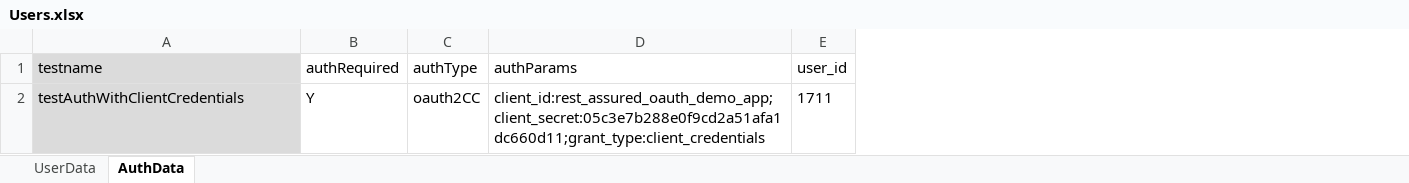
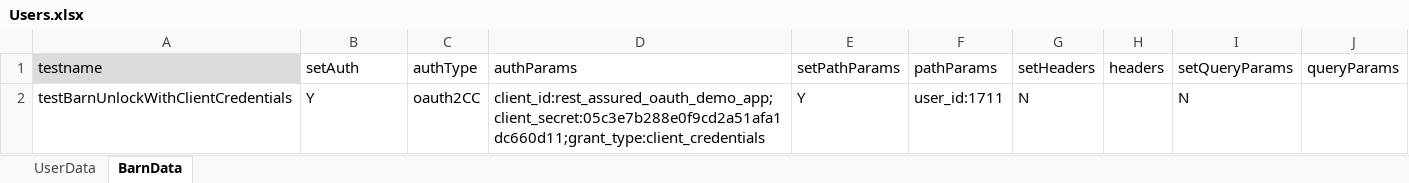
Before and after one commit to apreeti-tw/rest-assured-qa-capability-framework, an Excel workbook: src/main/resources/Users.xlsx, sheet BarnData, drawn as a sheet; values as stored, in another font and other column widths than the file's, no borders; removed rows and columns are numbered as before the commit, all else as after; the diff names each change by its address in the sheet, - before the commit and + after, or states it on an @@ line.

Commit message:
Rename AuthorizationTests to BarnFarmTests

```diff
--- a/src/main/resources/Users.xlsx (sheet BarnData)
+++ b/src/main/resources/Users.xlsx (sheet BarnData)
-sheet tab: AuthData
+sheet tab: BarnData
-column E (user_id), row 2: 1711
+column E (setPathParams), row 2: Y
+column F (pathParams), row 2: user_id:1711
+column G (setHeaders), row 2: N
+column H (headers), empty
+column I (setQueryParams), row 2: N
+column J (queryParams), empty
-B1: authRequired
+B1: setAuth
-A2 (testname): testAuthWithClientCredentials
+A2 (testname): testBarnUnlockWithClientCredentials
-A2 fill: #DBDBDB
+A2 fill: none
```
Also changed, not shown: 4 other files.
